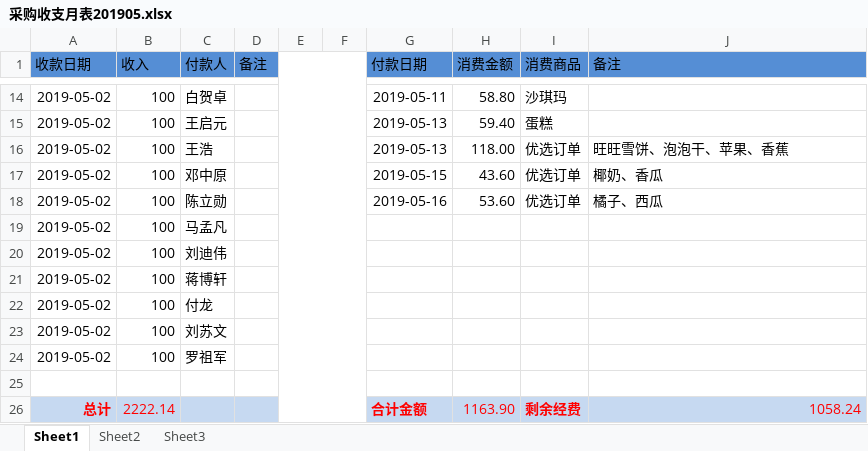
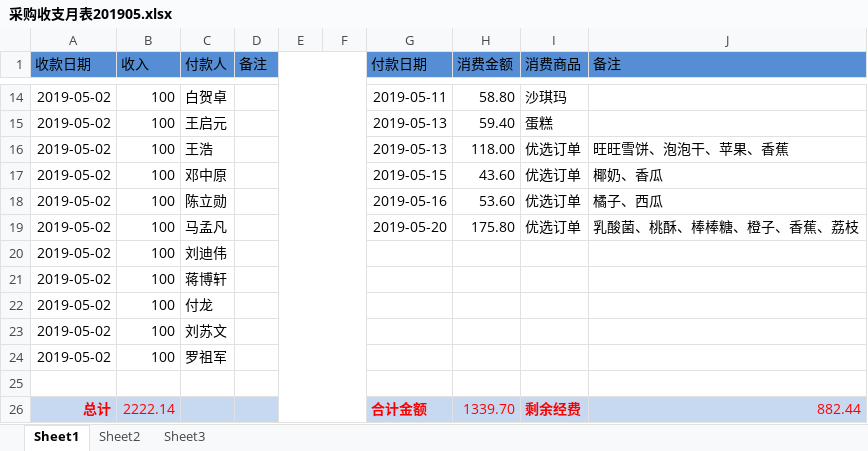
Before and after one commit to liqiaolin520/xsyx-food, an Excel workbook: 采购收支月表201905.xlsx, sheet Sheet1, drawn as a sheet; only a part is shown, gaps mark what is left out; values as stored, in another font and other column widths than the file's, no borders; the diff names each change by its address in the sheet, - before the commit and + after, or states it on an @@ line.

```diff
--- a/采购收支月表201905.xlsx (sheet Sheet1)
+++ b/采购收支月表201905.xlsx (sheet Sheet1)
-G19 (付款日期): (empty)
+G19 (付款日期): 2019-05-20
-H19 (消费金额): (empty)
+H19 (消费金额): 175.80
-I19 (消费商品): (empty)
+I19 (消费商品): 优选订单
-J19 (备注): (empty)
+J19 (备注): 乳酸菌、桃酥、棒棒糖、橙子、香蕉、荔枝
-H26 (消费金额): 1163.90
+H26 (消费金额): 1339.70
-J26 (备注): 1058.24
+J26 (备注): 882.44
```
Also changed, not shown: 1 other file.
